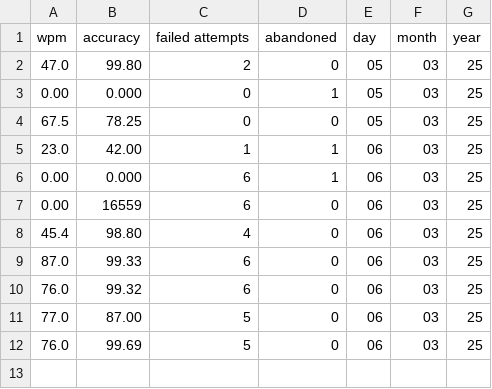
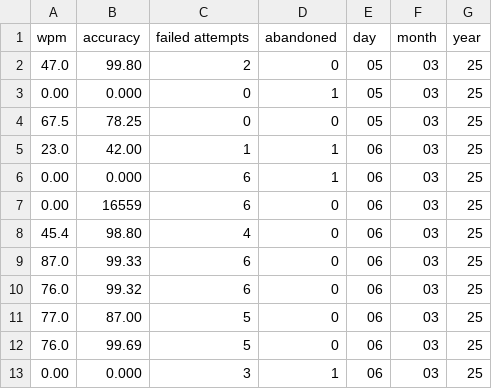
Before and after one commit to kartofelr/TypingTestAssistant, a CSV file: build/typing_test_results.csv, drawn as a sheet; the diff names each change by its address in the sheet, - before the commit and + after, or states it on an @@ line.

Commit message:
ensured we wouldn't crush data by creating new file

```diff
--- a/build/typing_test_results.csv
+++ b/build/typing_test_results.csv
+row 13: 0.00 | 0.000 | 3 | 1 | 06 | 03 | 25
```
Also changed, not shown: 1 other file.
